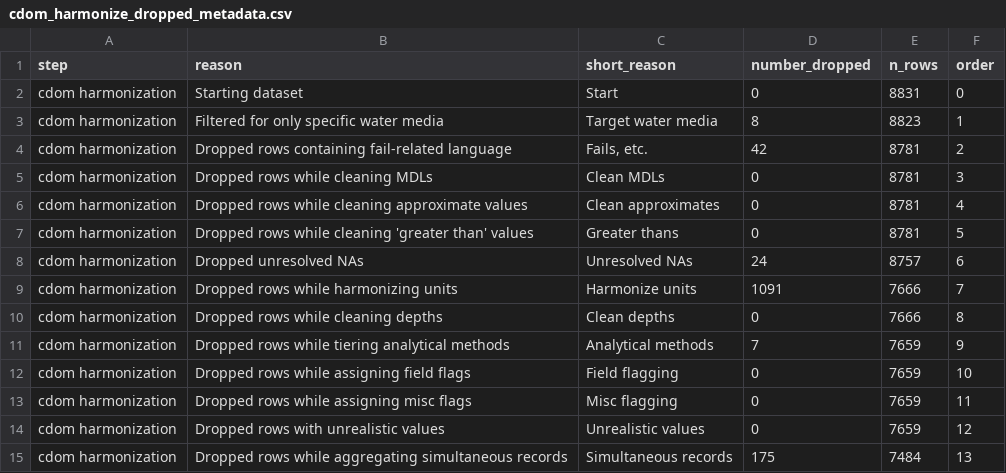
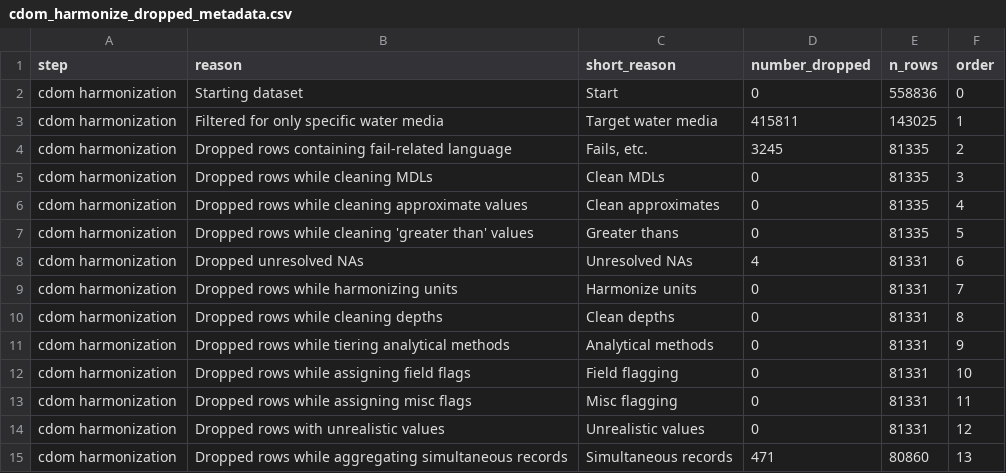
Before and after one commit to mbrousil/AquaMatch_harmonize_WQP, a CSV file: 3_harmonize/out/cdom_harmonize_dropped_metadata.csv, drawn as a sheet.

```diff
--- a/3_harmonize/out/cdom_harmonize_dropped_metadata.csv
+++ b/3_harmonize/out/cdom_harmonize_dropped_metadata.csv
@@ -1,15 +1,15 @@
 step,reason,short_reason,number_dropped,n_rows,order
-cdom harmonization,Starting dataset,Start,0,8831,0
-cdom harmonization,Filtered for only specific water media,Target water media,8,8823,1
-cdom harmonization,Dropped rows containing fail-related language,"Fails, etc.",42,8781,2
-cdom harmonization,Dropped rows while cleaning MDLs,Clean MDLs,0,8781,3
-cdom harmonization,Dropped rows while cleaning approximate values,Clean approximates,0,8781,4
-cdom harmonization,Dropped rows while cleaning 'greater than' values,Greater thans,0,8781,5
-cdom harmonization,Dropped unresolved NAs,Unresolved NAs,24,8757,6
-cdom harmonization,Dropped rows while harmonizing units,Harmonize units,1091,7666,7
-cdom harmonization,Dropped rows while cleaning depths,Clean depths,0,7666,8
-cdom harmonization,Dropped rows while tiering analytical methods,Analytical methods,7,7659,9
-cdom harmonization,Dropped rows while assigning field flags,Field flagging,0,7659,10
-cdom harmonization,Dropped rows while assigning misc flags,Misc flagging,0,7659,11
-cdom harmonization,Dropped rows with unrealistic values,Unrealistic values,0,7659,12
-cdom harmonization,Dropped rows while aggregating simultaneous records,Simultaneous records,175,7484,13
+cdom harmonization,Starting dataset,Start,0,558836,0
+cdom harmonization,Filtered for only specific water media,Target water media,415811,143025,1
+cdom harmonization,Dropped rows containing fail-related language,"Fails, etc.",3245,81335,2
+cdom harmonization,Dropped rows while cleaning MDLs,Clean MDLs,0,81335,3
+cdom harmonization,Dropped rows while cleaning approximate values,Clean approximates,0,81335,4
+cdom harmonization,Dropped rows while cleaning 'greater than' values,Greater thans,0,81335,5
+cdom harmonization,Dropped unresolved NAs,Unresolved NAs,4,81331,6
+cdom harmonization,Dropped rows while harmonizing units,Harmonize units,0,81331,7
+cdom harmonization,Dropped rows while cleaning depths,Clean depths,0,81331,8
+cdom harmonization,Dropped rows while tiering analytical methods,Analytical methods,0,81331,9
+cdom harmonization,Dropped rows while assigning field flags,Field flagging,0,81331,10
+cdom harmonization,Dropped rows while assigning misc flags,Misc flagging,0,81331,11
+cdom harmonization,Dropped rows with unrealistic values,Unrealistic values,0,81331,12
+cdom harmonization,Dropped rows while aggregating simultaneous records,Simultaneous records,471,80860,13
```
Also changed, not shown: 3_harmonize/out/cdom_depth_check_table.csv, 3_harmonize/out/cdom_drive_ids.csv, 43 other files.
